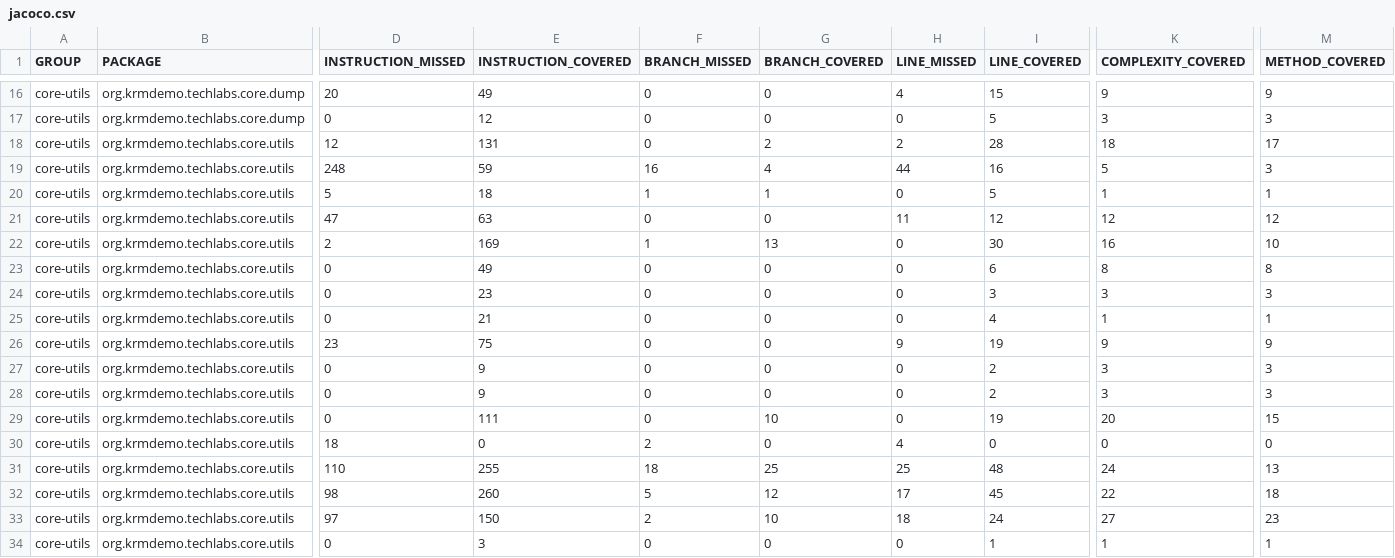
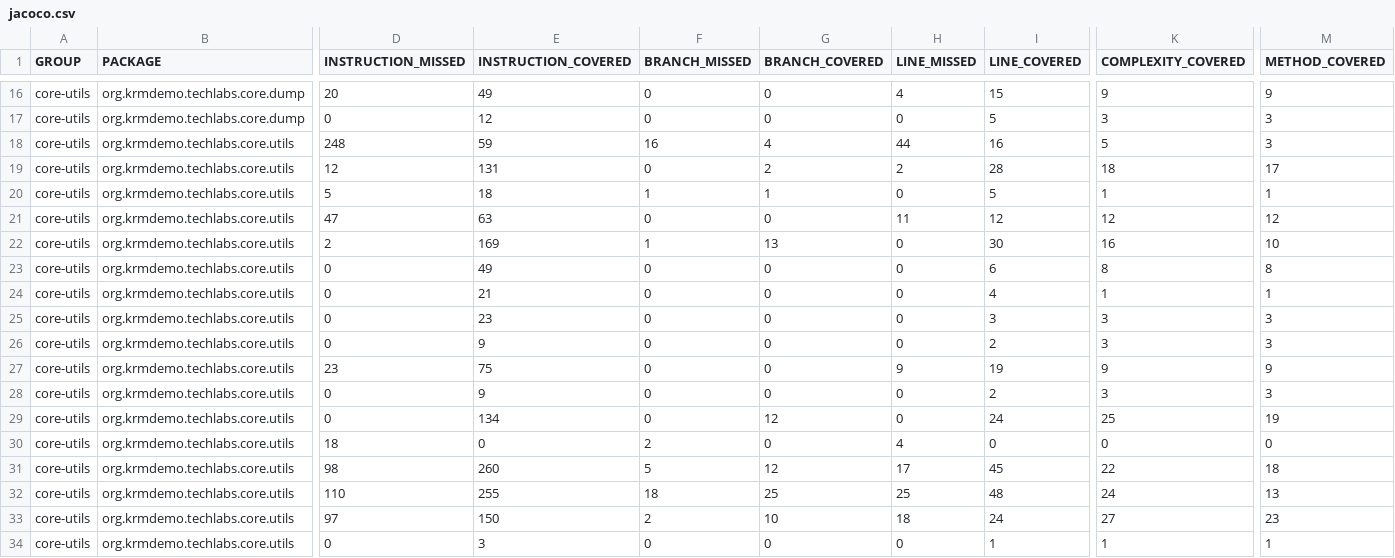
Before and after one commit to krm-demo/core-utils, a CSV file: core-utils-21.29.004-SNAPSHOT/jacoco-reports/jacoco.csv, drawn as a sheet; only a part is shown, gaps mark what is left out; the diff names each change by its address in the sheet, - before the commit and + after, or states it on an @@ line.

```diff
--- a/core-utils-21.29.004-SNAPSHOT/jacoco-reports/jacoco.csv
+++ b/core-utils-21.29.004-SNAPSHOT/jacoco-reports/jacoco.csv
@@ row 19 moved to row 18: core-utils @@
@@ row 25 moved to row 24: core-utils @@
@@ row 28 moved to row 26: core-utils @@
-E29 (INSTRUCTION_COVERED): 111
+E29 (INSTRUCTION_COVERED): 134
-G29 (BRANCH_COVERED): 10
+G29 (BRANCH_COVERED): 12
-I29 (LINE_COVERED): 19
+I29 (LINE_COVERED): 24
-K29 (COMPLEXITY_COVERED): 20
+K29 (COMPLEXITY_COVERED): 25
-M29 (METHOD_COVERED): 15
+M29 (METHOD_COVERED): 19
@@ row 32 moved to row 31: core-utils @@
```
Also changed, not shown: 30 other files.
